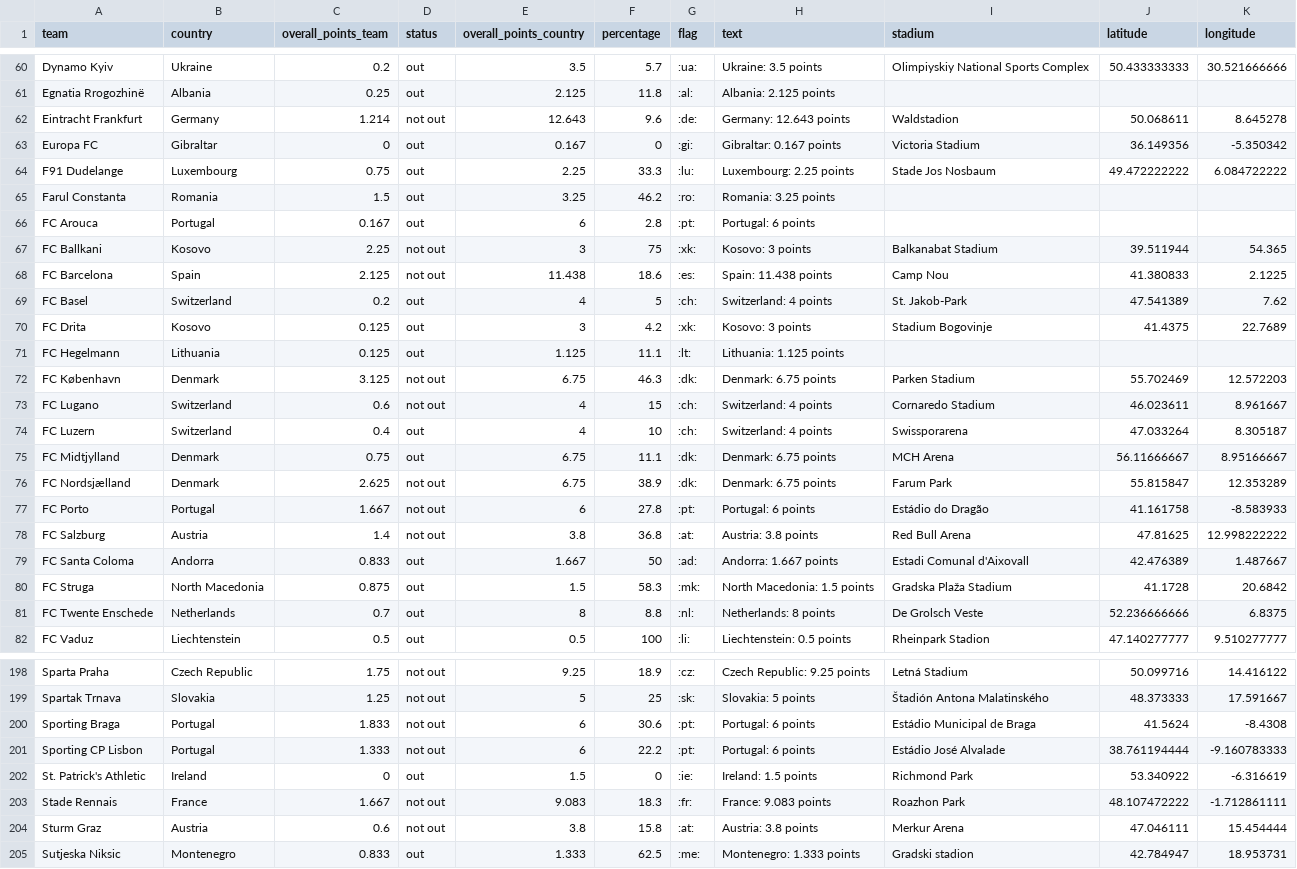
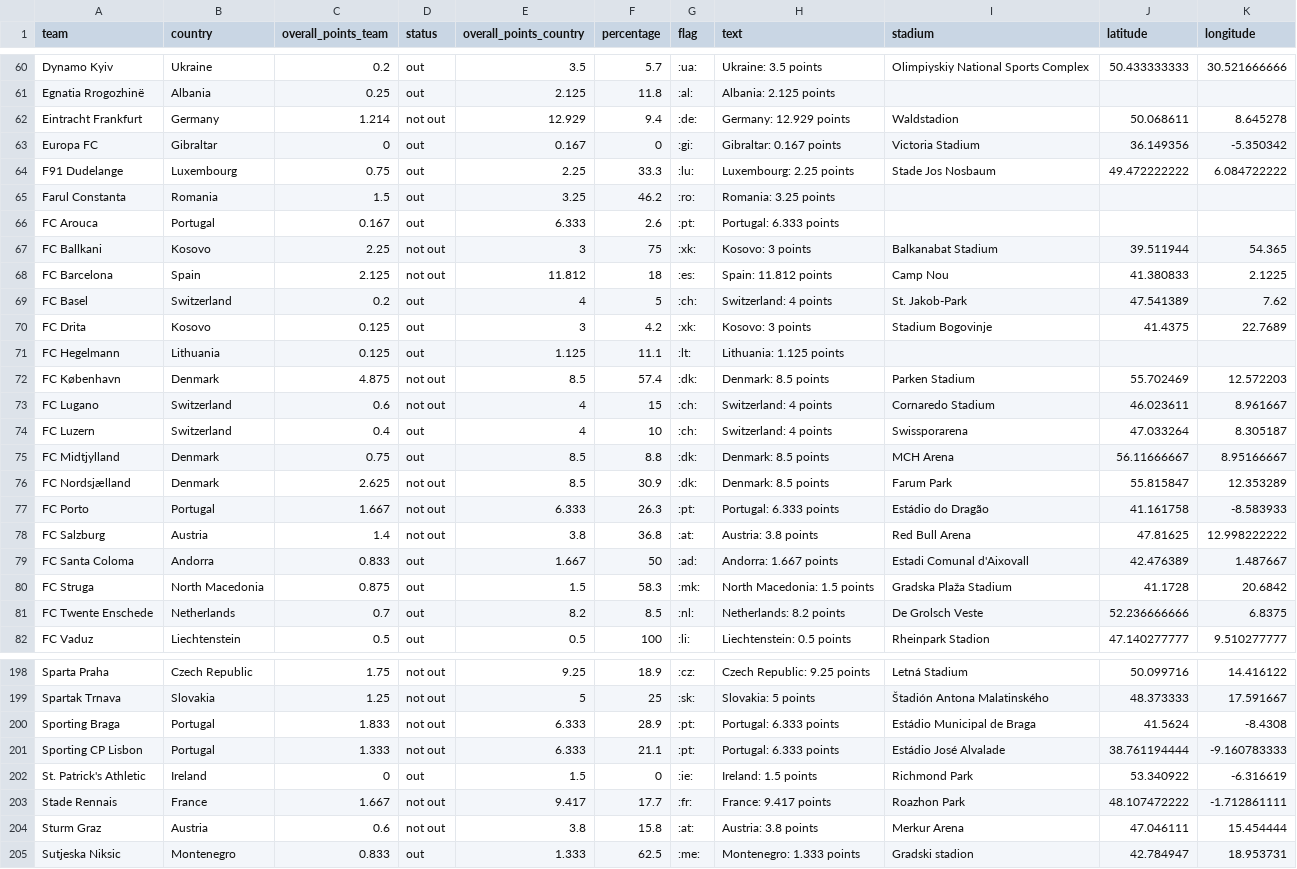
Before and after one commit to swissfootdata/UEFA_Rankings, a CSV file: Output/ranking_map_data_teams_season.csv, drawn as a sheet; only a part is shown, gaps mark what is left out; the diff covers the shown part only.

```diff
--- a/Output/ranking_map_data_teams_season.csv
+++ b/Output/ranking_map_data_teams_season.csv
@@ -61,3 +61,3 @@
 "Egnatia Rrogozhinë","Albania",0.25,"out",2.125,11.8,":al:","Albania: 2.125 points",,,
-"Eintracht Frankfurt","Germany",1.214,"not out",12.643,9.6,":de:","Germany: 12.643 points","Waldstadion",50.068611,8.645278
+"Eintracht Frankfurt","Germany",1.214,"not out",12.929,9.4,":de:","Germany: 12.929 points","Waldstadion",50.068611,8.645278
 "Europa FC","Gibraltar",0,"out",0.167,0,":gi:","Gibraltar: 0.167 points","Victoria Stadium",36.149356,-5.350342
@@ -65,5 +65,5 @@
 "Farul Constanta","Romania",1.5,"out",3.25,46.2,":ro:","Romania: 3.25 points",,,
-"FC Arouca","Portugal",0.167,"out",6,2.8,":pt:","Portugal: 6 points",,,
+"FC Arouca","Portugal",0.167,"out",6.333,2.6,":pt:","Portugal: 6.333 points",,,
 "FC Ballkani","Kosovo",2.25,"not out",3,75,":xk:","Kosovo: 3 points","Balkanabat Stadium",39.511944,54.365
-"FC Barcelona","Spain",2.125,"not out",11.438,18.6,":es:","Spain: 11.438 points","Camp Nou",41.380833,2.1225
+"FC Barcelona","Spain",2.125,"not out",11.812,18,":es:","Spain: 11.812 points","Camp Nou",41.380833,2.1225
 "FC Basel","Switzerland",0.2,"out",4,5,":ch:","Switzerland: 4 points","St. Jakob-Park",47.541389,7.62
@@ -71,8 +71,8 @@
 "FC Hegelmann","Lithuania",0.125,"out",1.125,11.1,":lt:","Lithuania: 1.125 points",,,
-"FC København","Denmark",3.125,"not out",6.75,46.3,":dk:","Denmark: 6.75 points","Parken Stadium",55.702469,12.572203
+"FC København","Denmark",4.875,"not out",8.5,57.4,":dk:","Denmark: 8.5 points","Parken Stadium",55.702469,12.572203
 "FC Lugano","Switzerland",0.6,"not out",4,15,":ch:","Switzerland: 4 points","Cornaredo Stadium",46.023611,8.961667
 "FC Luzern","Switzerland",0.4,"out",4,10,":ch:","Switzerland: 4 points","Swissporarena",47.033264,8.305187
-"FC Midtjylland","Denmark",0.75,"out",6.75,11.1,":dk:","Denmark: 6.75 points","MCH Arena",56.11666667,8.95166667
-"FC Nordsjælland","Denmark",2.625,"not out",6.75,38.9,":dk:","Denmark: 6.75 points","Farum Park",55.815847,12.353289
-"FC Porto","Portugal",1.667,"not out",6,27.8,":pt:","Portugal: 6 points","Estádio do Dragão",41.161758,-8.583933
+"FC Midtjylland","Denmark",0.75,"out",8.5,8.8,":dk:","Denmark: 8.5 points","MCH Arena",56.11666667,8.95166667
+"FC Nordsjælland","Denmark",2.625,"not out",8.5,30.9,":dk:","Denmark: 8.5 points","Farum Park",55.815847,12.353289
+"FC Porto","Portugal",1.667,"not out",6.333,26.3,":pt:","Portugal: 6.333 points","Estádio do Dragão",41.161758,-8.583933
 "FC Salzburg","Austria",1.4,"not out",3.8,36.8,":at:","Austria: 3.8 points","Red Bull Arena",47.81625,12.998222222
@@ -80,3 +80,3 @@
 "FC Struga","North Macedonia",0.875,"out",1.5,58.3,":mk:","North Macedonia: 1.5 points","Gradska Plaža Stadium",41.1728,20.6842
-"FC Twente Enschede","Netherlands",0.7,"out",8,8.8,":nl:","Netherlands: 8 points","De Grolsch Veste",52.236666666,6.8375
+"FC Twente Enschede","Netherlands",0.7,"out",8.2,8.5,":nl:","Netherlands: 8.2 points","De Grolsch Veste",52.236666666,6.8375
 "FC Vaduz","Liechtenstein",0.5,"out",0.5,100,":li:","Liechtenstein: 0.5 points","Rheinpark Stadion",47.140277777,9.510277777
@@ -199,6 +199,6 @@
 "Spartak Trnava","Slovakia",1.25,"not out",5,25,":sk:","Slovakia: 5 points","Štadión Antona Malatinského",48.373333,17.591667
-"Sporting Braga","Portugal",1.833,"not out",6,30.6,":pt:","Portugal: 6 points","Estádio Municipal de Braga",41.5624,-8.4308
-"Sporting CP Lisbon","Portugal",1.333,"not out",6,22.2,":pt:","Portugal: 6 points","Estádio José Alvalade",38.761194444,-9.160783333
+"Sporting Braga","Portugal",1.833,"not out",6.333,28.9,":pt:","Portugal: 6.333 points","Estádio Municipal de Braga",41.5624,-8.4308
+"Sporting CP Lisbon","Portugal",1.333,"not out",6.333,21.1,":pt:","Portugal: 6.333 points","Estádio José Alvalade",38.761194444,-9.160783333
 "St. Patrick's Athletic","Ireland",0,"out",1.5,0,":ie:","Ireland: 1.5 points","Richmond Park",53.340922,-6.316619
-"Stade Rennais","France",1.667,"not out",9.083,18.3,":fr:","France: 9.083 points","Roazhon Park",48.107472222,-1.712861111
+"Stade Rennais","France",1.667,"not out",9.417,17.7,":fr:","France: 9.417 points","Roazhon Park",48.107472222,-1.712861111
 "Sturm Graz","Austria",0.6,"not out",3.8,15.8,":at:","Austria: 3.8 points","Merkur Arena",47.046111,15.454444
```
Also changed, not shown: 127 edited cells elsewhere in this file, Output/ranking_map_data_teams.csv, Output/ranking_teams_overview.csv, 9 other files.
